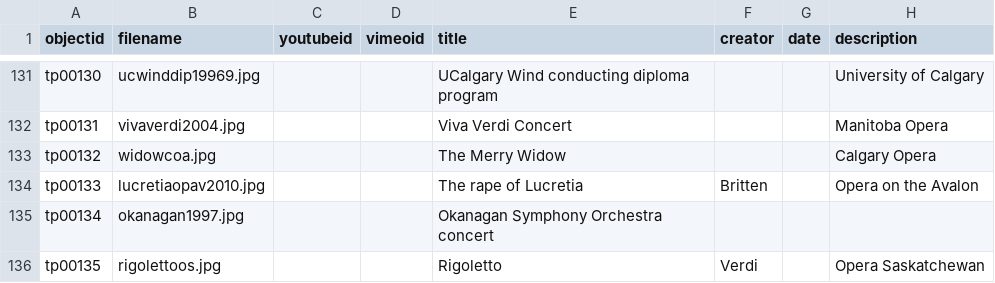
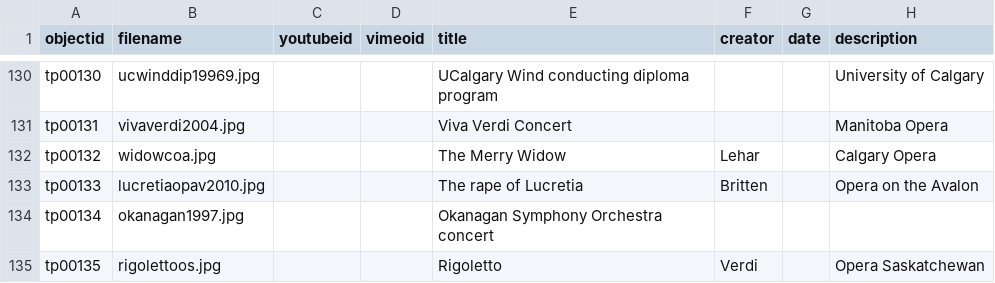
Before and after one commit to Bibliojo/Ty-Paterson, a CSV file: _data/ty-metadata.csv, drawn as a sheet; only a part is shown, gaps mark what is left out; addresses are those after the commit; the diff covers the shown part only; the diff names each change by its address in the sheet, - before the commit and + after, or states it on an @@ line.

Commit message:
Add files via upload

```diff
--- a/_data/ty-metadata.csv
+++ b/_data/ty-metadata.csv
-F132 (creator): (empty)
+F132 (creator): Lehar
```
Also changed, not shown: 2 added rows, 1 removed row and 36 edited cells elsewhere in this file.
